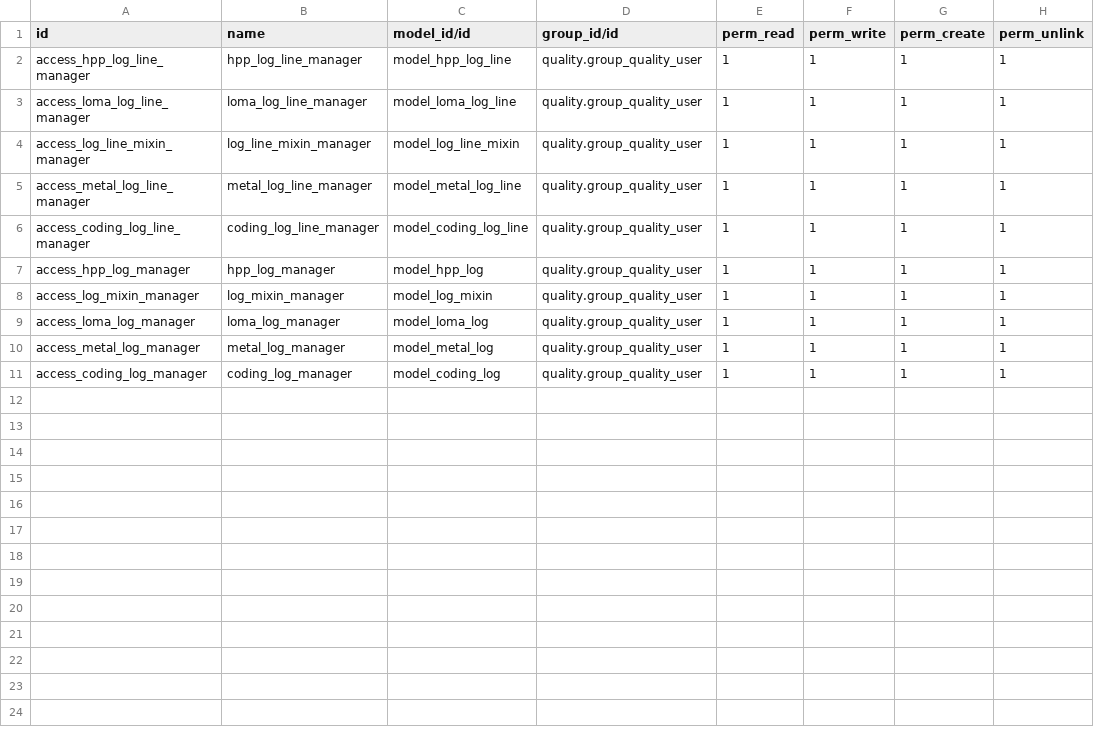
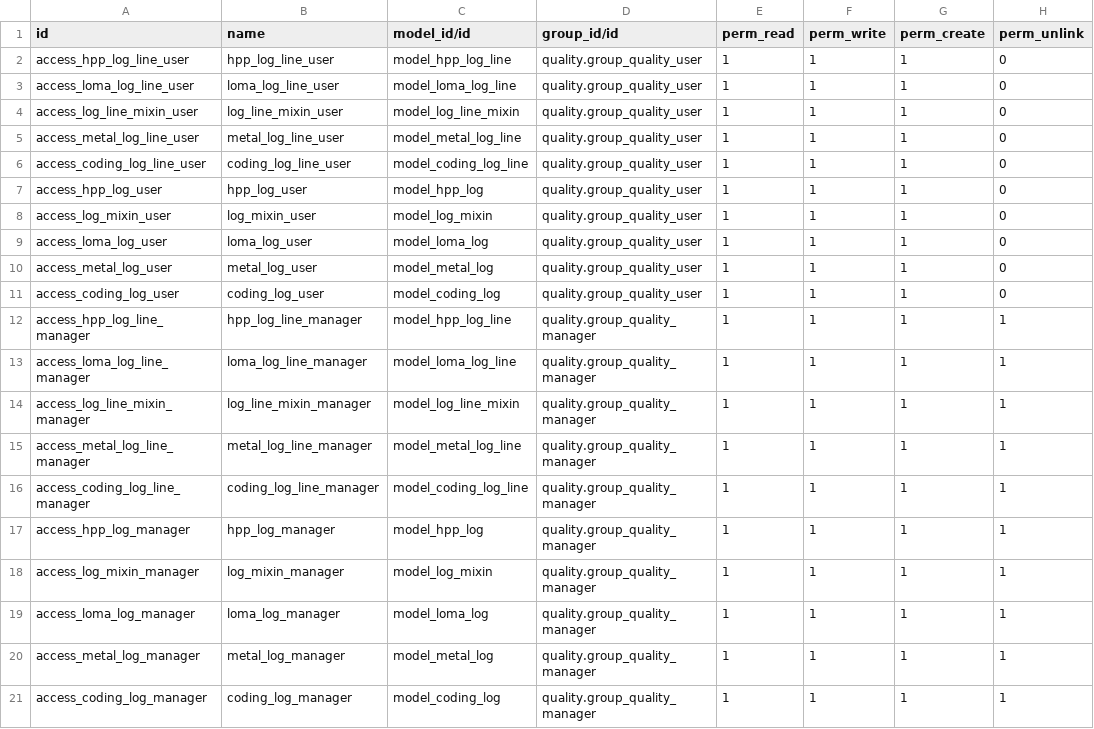
Before and after one commit to cparadis-impressfoods/impress-odoo, a CSV file: impress_quality_logs/security/ir.model.access.csv, drawn as a sheet.

```diff
--- a/impress_quality_logs/security/ir.model.access.csv
+++ b/impress_quality_logs/security/ir.model.access.csv
@@ -1,11 +1,21 @@
 id,name,model_id/id,group_id/id,perm_read,perm_write,perm_create,perm_unlink
-access_hpp_log_line_manager,hpp_log_line_manager,model_hpp_log_line,quality.group_quality_user,1,1,1,1
-access_loma_log_line_manager,loma_log_line_manager,model_loma_log_line,quality.group_quality_user,1,1,1,1
-access_log_line_mixin_manager,log_line_mixin_manager,model_log_line_mixin,quality.group_quality_user,1,1,1,1
-access_metal_log_line_manager,metal_log_line_manager,model_metal_log_line,quality.group_quality_user,1,1,1,1
-access_coding_log_line_manager,coding_log_line_manager,model_coding_log_line,quality.group_quality_user,1,1,1,1
-access_hpp_log_manager,hpp_log_manager,model_hpp_log,quality.group_quality_user,1,1,1,1
-access_log_mixin_manager,log_mixin_manager,model_log_mixin,quality.group_quality_user,1,1,1,1
-access_loma_log_manager,loma_log_manager,model_loma_log,quality.group_quality_user,1,1,1,1
-access_metal_log_manager,metal_log_manager,model_metal_log,quality.group_quality_user,1,1,1,1
-access_coding_log_manager,coding_log_manager,model_coding_log,quality.group_quality_user,1,1,1,1
+access_hpp_log_line_user,hpp_log_line_user,model_hpp_log_line,quality.group_quality_user,1,1,1,0
+access_loma_log_line_user,loma_log_line_user,model_loma_log_line,quality.group_quality_user,1,1,1,0
+access_log_line_mixin_user,log_line_mixin_user,model_log_line_mixin,quality.group_quality_user,1,1,1,0
+access_metal_log_line_user,metal_log_line_user,model_metal_log_line,quality.group_quality_user,1,1,1,0
+access_coding_log_line_user,coding_log_line_user,model_coding_log_line,quality.group_quality_user,1,1,1,0
+access_hpp_log_user,hpp_log_user,model_hpp_log,quality.group_quality_user,1,1,1,0
+access_log_mixin_user,log_mixin_user,model_log_mixin,quality.group_quality_user,1,1,1,0
+access_loma_log_user,loma_log_user,model_loma_log,quality.group_quality_user,1,1,1,0
+access_metal_log_user,metal_log_user,model_metal_log,quality.group_quality_user,1,1,1,0
+access_coding_log_user,coding_log_user,model_coding_log,quality.group_quality_user,1,1,1,0
+access_hpp_log_line_manager,hpp_log_line_manager,model_hpp_log_line,quality.group_quality_manager,1,1,1,1
+access_loma_log_line_manager,loma_log_line_manager,model_loma_log_line,quality.group_quality_manager,1,1,1,1
+access_log_line_mixin_manager,log_line_mixin_manager,model_log_line_mixin,quality.group_quality_manager,1,1,1,1
+access_metal_log_line_manager,metal_log_line_manager,model_metal_log_line,quality.group_quality_manager,1,1,1,1
+access_coding_log_line_manager,coding_log_line_manager,model_coding_log_line,quality.group_quality_manager,1,1,1,1
+access_hpp_log_manager,hpp_log_manager,model_hpp_log,quality.group_quality_manager,1,1,1,1
+access_log_mixin_manager,log_mixin_manager,model_log_mixin,quality.group_quality_manager,1,1,1,1
+access_loma_log_manager,loma_log_manager,model_loma_log,quality.group_quality_manager,1,1,1,1
+access_metal_log_manager,metal_log_manager,model_metal_log,quality.group_quality_manager,1,1,1,1
+access_coding_log_manager,coding_log_manager,model_coding_log,quality.group_quality_manager,1,1,1,1
```
Also changed, not shown: 6 other files.
